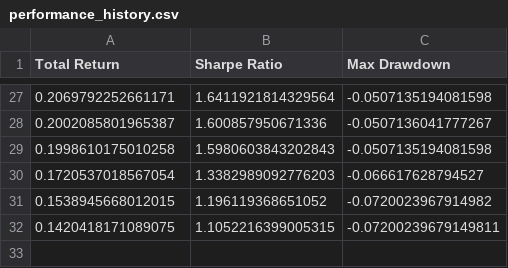
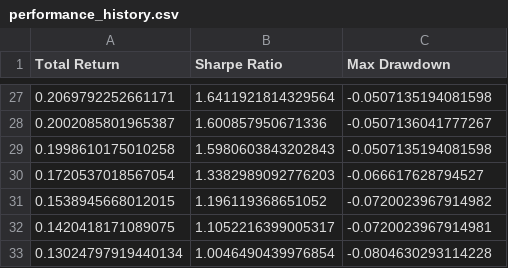
Before and after one commit to zeo-nyx/quant-daily-backtest, a CSV file: state/performance_history.csv, drawn as a sheet; only a part is shown, gaps mark what is left out.

```diff
--- a/state/performance_history.csv
+++ b/state/performance_history.csv
@@ -31,2 +31,3 @@ Total Return,Sharpe Ratio,Max Drawdown
 0.1538945668012015,1.196119368651052,-0.0720023967914982
-0.1420418171089075,1.1052216399005315,-0.07200239679149811
+0.1420418171089075,1.1052216399005317,-0.0720023967914981
+0.13024797919440134,1.0046490439976854,-0.0804630293114228
```
Also changed, not shown: 2 other files.
